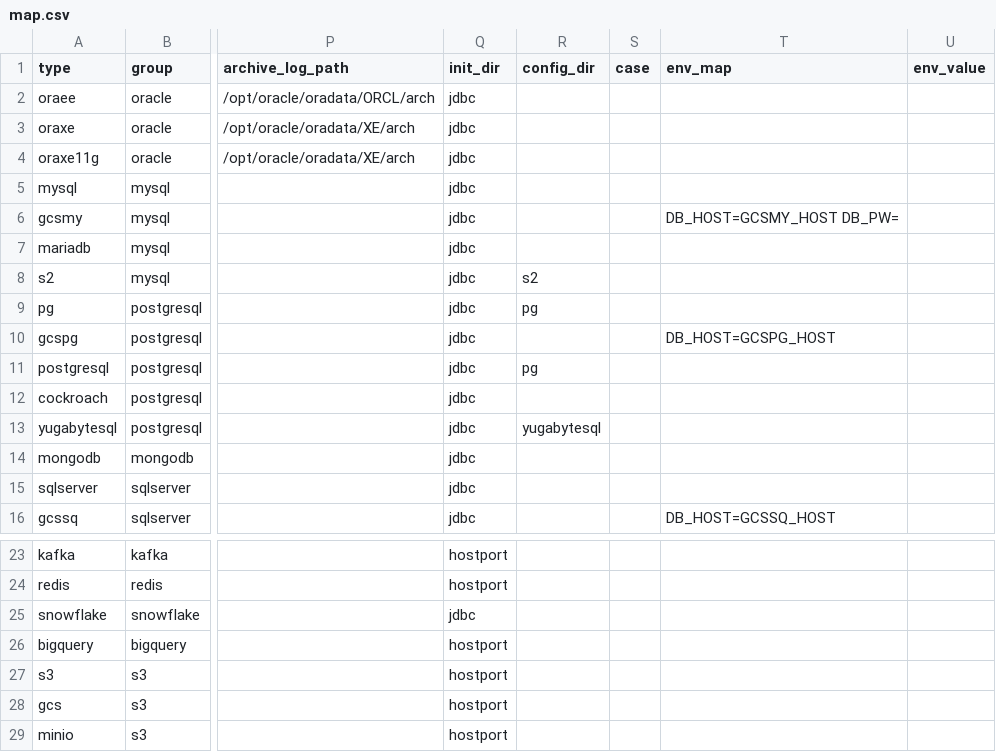
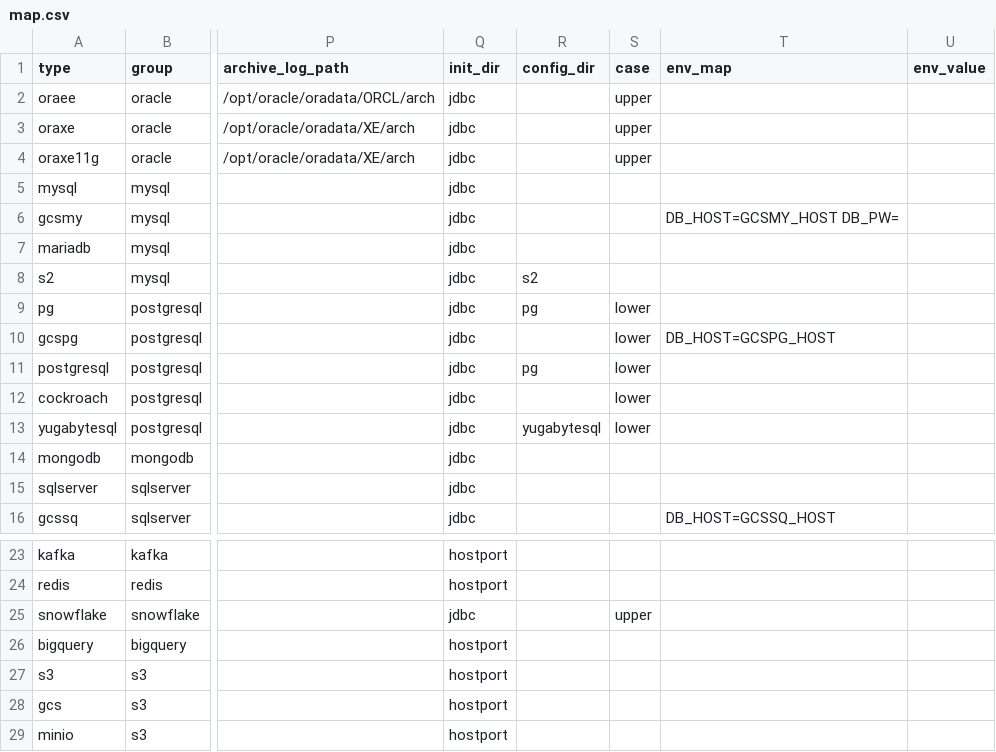
Before and after one commit to arcionlabs/arcion-loadgen, a CSV file: scripts/utils/map.csv, drawn as a sheet; only a part is shown, gaps mark what is left out; the diff names each change by its address in the sheet, - before the commit and + after, or states it on an @@ line.

```diff
--- a/scripts/utils/map.csv
+++ b/scripts/utils/map.csv
-S2:S4 (case): (empty)
+S2:S4 (case): upper
-S9:S13 (case): (empty)
+S9:S13 (case): lower
-S25 (case): (empty)
+S25 (case): upper
```
Also changed, not shown: 4 other files.
